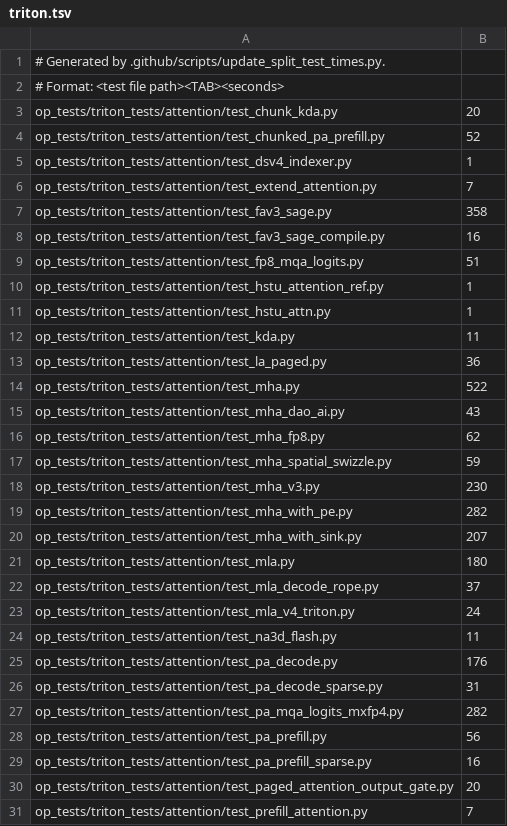
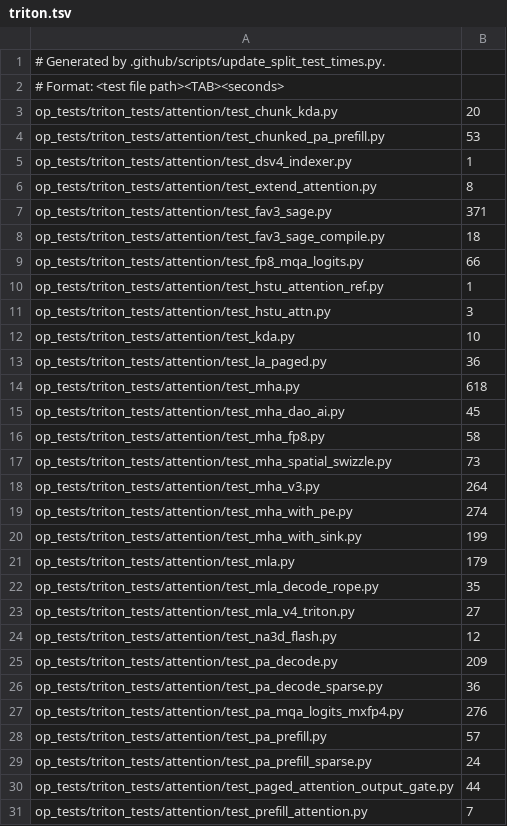
Before and after one commit to sogalin/aiter, a TSV file: .github/split-test-times/triton.tsv, drawn as a sheet; only a part is shown; the diff covers the shown part only.

```diff
--- a/.github/split-test-times/triton.tsv
+++ b/.github/split-test-times/triton.tsv
@@ -3,29 +3,29 @@
 op_tests/triton_tests/attention/test_chunk_kda.py	20
-op_tests/triton_tests/attention/test_chunked_pa_prefill.py	52
+op_tests/triton_tests/attention/test_chunked_pa_prefill.py	53
 op_tests/triton_tests/attention/test_dsv4_indexer.py	1
-op_tests/triton_tests/attention/test_extend_attention.py	7
-op_tests/triton_tests/attention/test_fav3_sage.py	358
-op_tests/triton_tests/attention/test_fav3_sage_compile.py	16
-op_tests/triton_tests/attention/test_fp8_mqa_logits.py	51
+op_tests/triton_tests/attention/test_extend_attention.py	8
+op_tests/triton_tests/attention/test_fav3_sage.py	371
+op_tests/triton_tests/attention/test_fav3_sage_compile.py	18
+op_tests/triton_tests/attention/test_fp8_mqa_logits.py	66
 op_tests/triton_tests/attention/test_hstu_attention_ref.py	1
-op_tests/triton_tests/attention/test_hstu_attn.py	1
-op_tests/triton_tests/attention/test_kda.py	11
+op_tests/triton_tests/attention/test_hstu_attn.py	3
+op_tests/triton_tests/attention/test_kda.py	10
 op_tests/triton_tests/attention/test_la_paged.py	36
-op_tests/triton_tests/attention/test_mha.py	522
-op_tests/triton_tests/attention/test_mha_dao_ai.py	43
-op_tests/triton_tests/attention/test_mha_fp8.py	62
-op_tests/triton_tests/attention/test_mha_spatial_swizzle.py	59
-op_tests/triton_tests/attention/test_mha_v3.py	230
-op_tests/triton_tests/attention/test_mha_with_pe.py	282
-op_tests/triton_tests/attention/test_mha_with_sink.py	207
-op_tests/triton_tests/attention/test_mla.py	180
-op_tests/triton_tests/attention/test_mla_decode_rope.py	37
-op_tests/triton_tests/attention/test_mla_v4_triton.py	24
-op_tests/triton_tests/attention/test_na3d_flash.py	11
-op_tests/triton_tests/attention/test_pa_decode.py	176
-op_tests/triton_tests/attention/test_pa_decode_sparse.py	31
-op_tests/triton_tests/attention/test_pa_mqa_logits_mxfp4.py	282
-op_tests/triton_tests/attention/test_pa_prefill.py	56
-op_tests/triton_tests/attention/test_pa_prefill_sparse.py	16
-op_tests/triton_tests/attention/test_paged_attention_output_gate.py	20
+op_tests/triton_tests/attention/test_mha.py	618
+op_tests/triton_tests/attention/test_mha_dao_ai.py	45
+op_tests/triton_tests/attention/test_mha_fp8.py	58
+op_tests/triton_tests/attention/test_mha_spatial_swizzle.py	73
+op_tests/triton_tests/attention/test_mha_v3.py	264
+op_tests/triton_tests/attention/test_mha_with_pe.py	274
+op_tests/triton_tests/attention/test_mha_with_sink.py	199
+op_tests/triton_tests/attention/test_mla.py	179
+op_tests/triton_tests/attention/test_mla_decode_rope.py	35
+op_tests/triton_tests/attention/test_mla_v4_triton.py	27
+op_tests/triton_tests/attention/test_na3d_flash.py	12
+op_tests/triton_tests/attention/test_pa_decode.py	209
+op_tests/triton_tests/attention/test_pa_decode_sparse.py	36
+op_tests/triton_tests/attention/test_pa_mqa_logits_mxfp4.py	276
+op_tests/triton_tests/attention/test_pa_prefill.py	57
+op_tests/triton_tests/attention/test_pa_prefill_sparse.py	24
+op_tests/triton_tests/attention/test_paged_attention_output_gate.py	44
 op_tests/triton_tests/attention/test_prefill_attention.py	7
```
Also changed, not shown: 4 added rows and 78 edited cells elsewhere in this file, .github/split-test-times/aiter.tsv.
